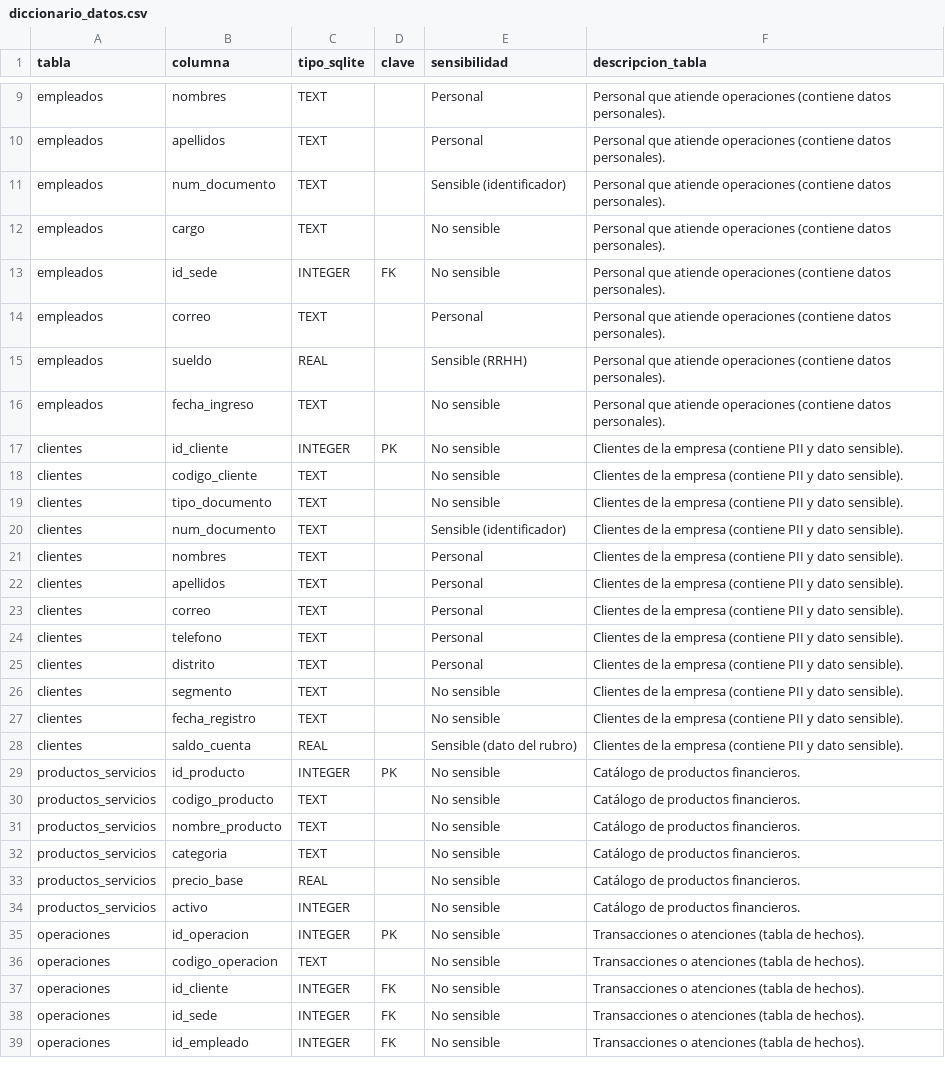
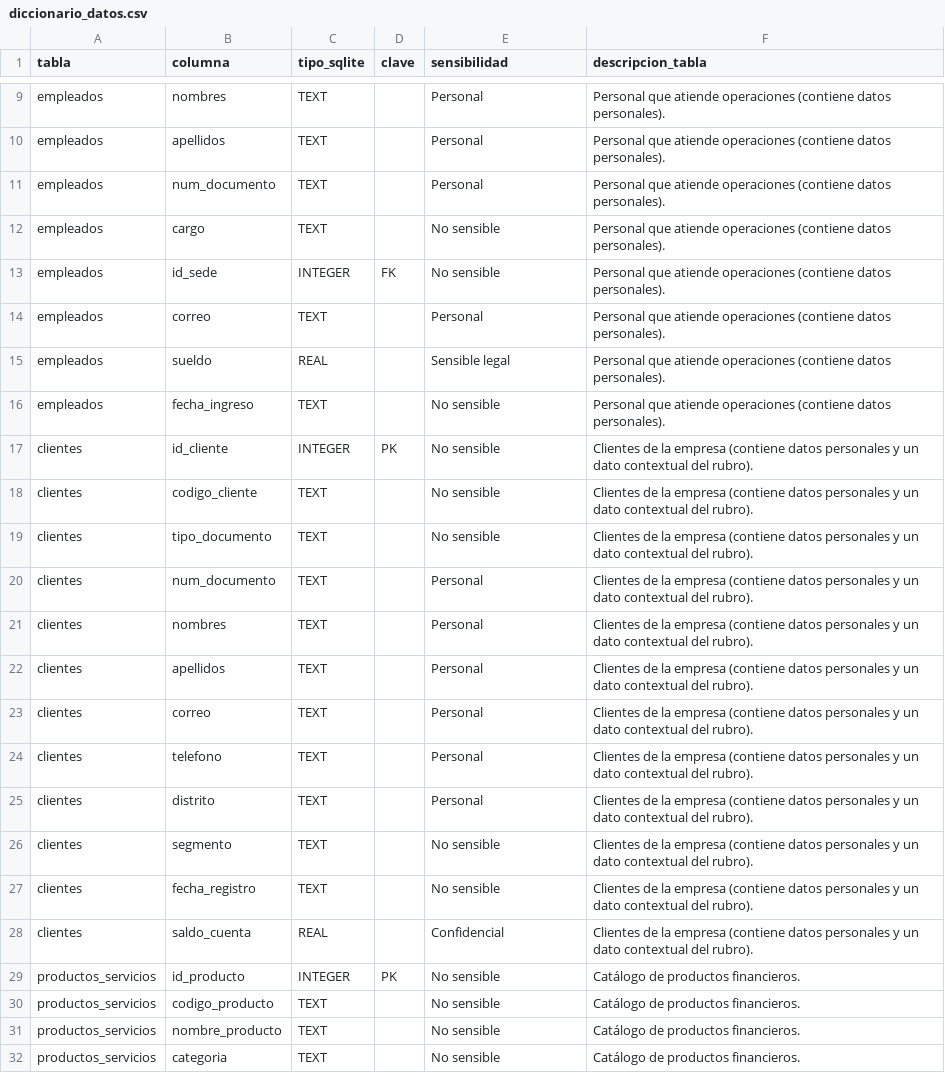
Before and after one commit to Rociosayan/-PMD2_FGD_Bases_Oficiales_FDG, a CSV file: casos/02_banco_crediandes/diccionario_datos.csv, drawn as a sheet; only a part is shown, gaps mark what is left out; the shorter side is filled out with more unchanged rows.

```diff
--- a/casos/02_banco_crediandes/diccionario_datos.csv
+++ b/casos/02_banco_crediandes/diccionario_datos.csv
@@ -10,3 +10,3 @@ empleados,nombres,TEXT,,Personal,Personal que atiende operaciones (contiene dato
 empleados,apellidos,TEXT,,Personal,Personal que atiende operaciones (contiene datos personales).
-empleados,num_documento,TEXT,,Sensible (identificador),Personal que atiende operaciones (contiene datos personales).
+empleados,num_documento,TEXT,,Personal,Personal que atiende operaciones (contiene datos personales).
 empleados,cargo,TEXT,,No sensible,Personal que atiende operaciones (contiene datos personales).
@@ -14,16 +14,16 @@ empleados,id_sede,INTEGER,FK,No sensible,Personal que atiende operaciones (conti
 empleados,correo,TEXT,,Personal,Personal que atiende operaciones (contiene datos personales).
-empleados,sueldo,REAL,,Sensible (RRHH),Personal que atiende operaciones (contiene datos personales).
+empleados,sueldo,REAL,,Sensible legal,Personal que atiende operaciones (contiene datos personales).
 empleados,fecha_ingreso,TEXT,,No sensible,Personal que atiende operaciones (contiene datos personales).
-clientes,id_cliente,INTEGER,PK,No sensible,Clientes de la empresa (contiene PII y dato sensible).
-clientes,codigo_cliente,TEXT,,No sensible,Clientes de la empresa (contiene PII y dato sensible).
-clientes,tipo_documento,TEXT,,No sensible,Clientes de la empresa (contiene PII y dato sensible).
-clientes,num_documento,TEXT,,Sensible (identificador),Clientes de la empresa (contiene PII y dato sensible).
-clientes,nombres,TEXT,,Personal,Clientes de la empresa (contiene PII y dato sensible).
-clientes,apellidos,TEXT,,Personal,Clientes de la empresa (contiene PII y dato sensible).
-clientes,correo,TEXT,,Personal,Clientes de la empresa (contiene PII y dato sensible).
-clientes,telefono,TEXT,,Personal,Clientes de la empresa (contiene PII y dato sensible).
-clientes,distrito,TEXT,,Personal,Clientes de la empresa (contiene PII y dato sensible).
-clientes,segmento,TEXT,,No sensible,Clientes de la empresa (contiene PII y dato sensible).
-clientes,fecha_registro,TEXT,,No sensible,Clientes de la empresa (contiene PII y dato sensible).
-clientes,saldo_cuenta,REAL,,Sensible (dato del rubro),Clientes de la empresa (contiene PII y dato sensible).
+clientes,id_cliente,INTEGER,PK,No sensible,Clientes de la empresa (contiene datos personales y un dato contextual del rubro).
+clientes,codigo_cliente,TEXT,,No sensible,Clientes de la empresa (contiene datos personales y un dato contextual del rubro).
+clientes,tipo_documento,TEXT,,No sensible,Clientes de la empresa (contiene datos personales y un dato contextual del rubro).
+clientes,num_documento,TEXT,,Personal,Clientes de la empresa (contiene datos personales y un dato contextual del rubro).
+clientes,nombres,TEXT,,Personal,Clientes de la empresa (contiene datos personales y un dato contextual del rubro).
+clientes,apellidos,TEXT,,Personal,Clientes de la empresa (contiene datos personales y un dato contextual del rubro).
+clientes,correo,TEXT,,Personal,Clientes de la empresa (contiene datos personales y un dato contextual del rubro).
+clientes,telefono,TEXT,,Personal,Clientes de la empresa (contiene datos personales y un dato contextual del rubro).
+clientes,distrito,TEXT,,Personal,Clientes de la empresa (contiene datos personales y un dato contextual del rubro).
+clientes,segmento,TEXT,,No sensible,Clientes de la empresa (contiene datos personales y un dato contextual del rubro).
+clientes,fecha_registro,TEXT,,No sensible,Clientes de la empresa (contiene datos personales y un dato contextual del rubro).
+clientes,saldo_cuenta,REAL,,Confidencial,Clientes de la empresa (contiene datos personales y un dato contextual del rubro).
 productos_servicios,id_producto,INTEGER,PK,No sensible,Catálogo de productos financieros.
```
Also changed, not shown: casos/01_clinica_vitalsalud/csv/clientes.csv, casos/06_logiexpress_urbano/diccionario_datos.csv, 31 other files.
